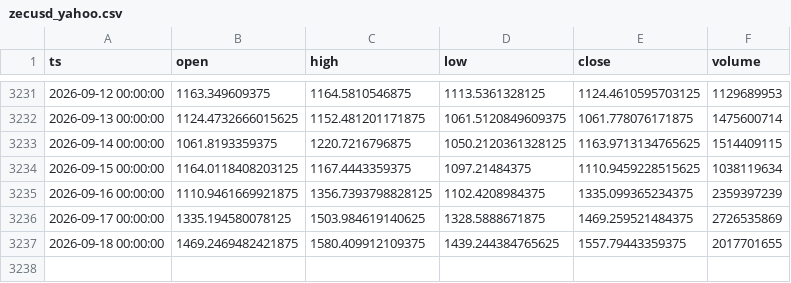
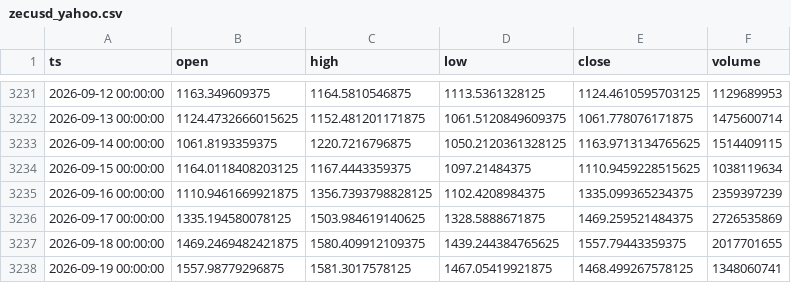
Before and after one commit to thatssoheil/crypto-micro-analysis, a CSV file: data/micro_dataset/zecusd_yahoo.csv, drawn as a sheet; only a part is shown, gaps mark what is left out.

Commit message:
Bot daily dataset refresh 2026-09-21

```diff
--- a/data/micro_dataset/zecusd_yahoo.csv
+++ b/data/micro_dataset/zecusd_yahoo.csv
@@ -3237 +3237,2 @@ ts,open,high,low,close,volume
 2026-09-18 00:00:00,1469.2469482421875,1580.409912109375,1439.244384765625,1557.79443359375,2017701655
+2026-09-19 00:00:00,1557.98779296875,1581.3017578125,1467.05419921875,1468.499267578125,1348060741
```
Also changed, not shown: data/micro_dataset/btcusd_daily.csv, data/micro_dataset/ethusd_daily.csv, 3 other files.
